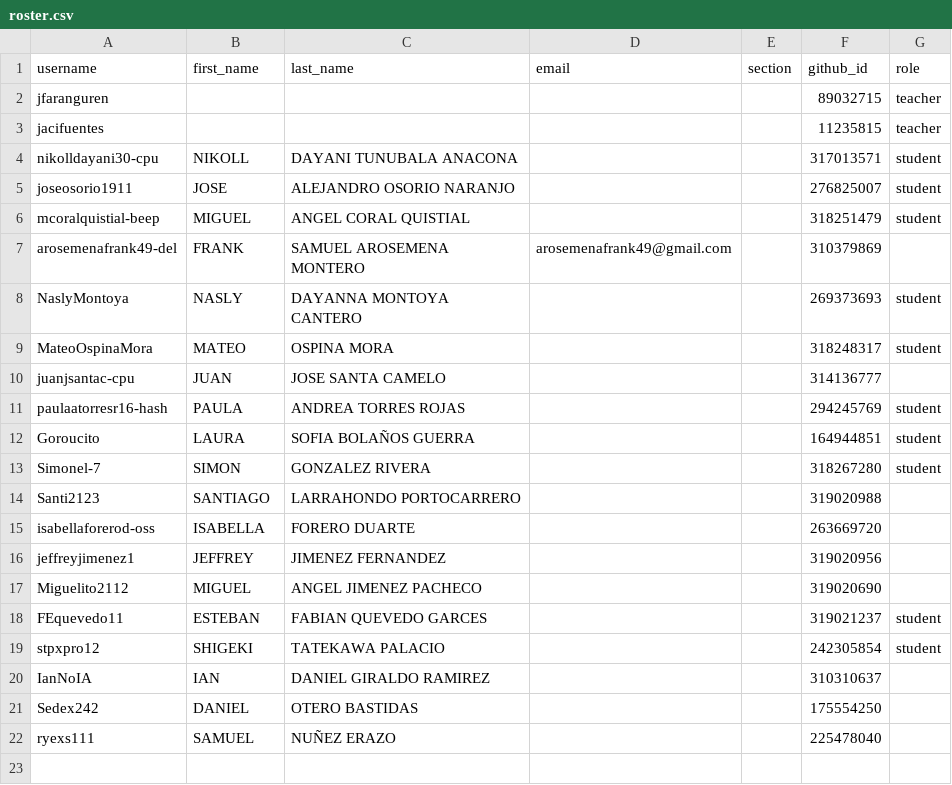
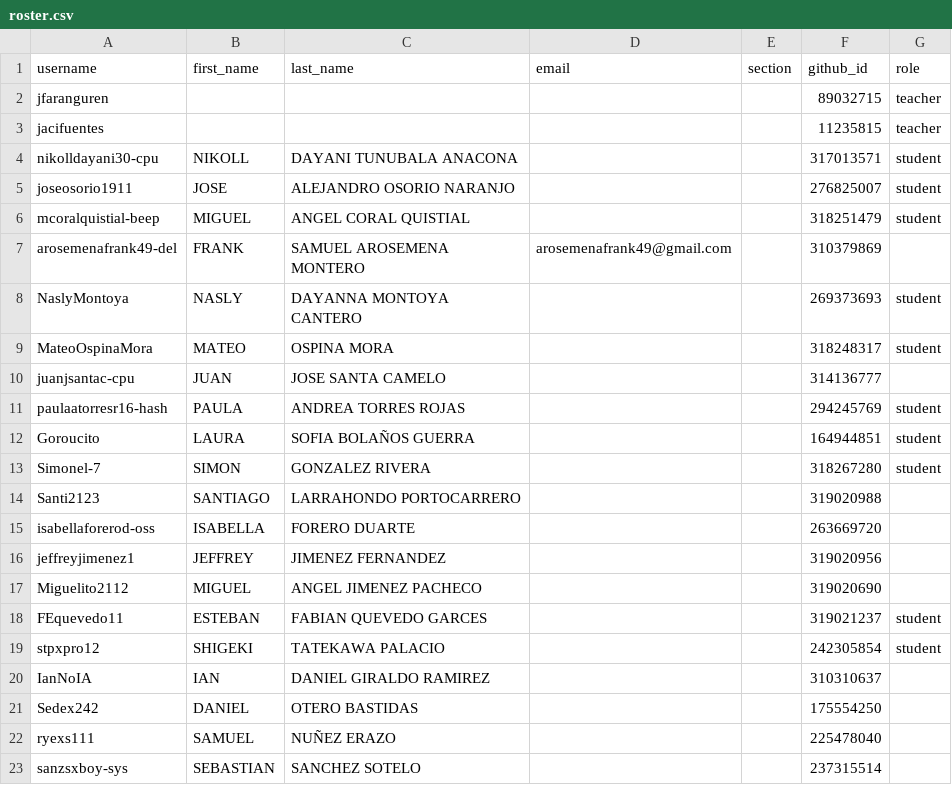
Before and after one commit to UniversidadIcesi-DCSI-BloqueAlgoritmos/classroom50, a CSV file: 2026-2-g3-apo1-sis/roster.csv, drawn as a sheet; the diff names each change by its address in the sheet, - before the commit and + after, or states it on an @@ line.

Commit message:
[Classroom 50] Add student: 2026-2-g3-apo1-sis/sanzsxboy-sys

```diff
--- a/2026-2-g3-apo1-sis/roster.csv
+++ b/2026-2-g3-apo1-sis/roster.csv
+row 23: sanzsxboy-sys | SEBASTIAN | SANCHEZ SOTELO |  |  | 237315514
```
